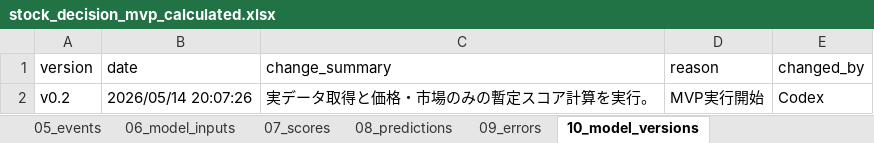
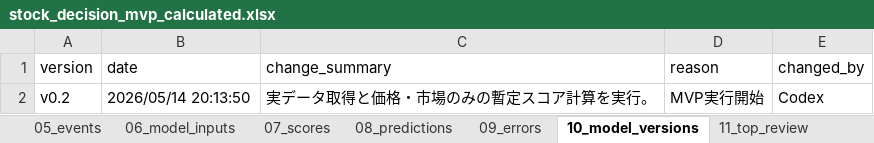
Before and after one commit to ob198-cpu/kabu, an Excel workbook: stock_decision_mvp_calculated.xlsx, sheet 10_model_versions, drawn as a sheet; values as stored, in another font and other column widths than the file's, no borders; the diff names each change by its address in the sheet, - before the commit and + after, or states it on an @@ line.

```diff
--- a/stock_decision_mvp_calculated.xlsx (sheet 10_model_versions)
+++ b/stock_decision_mvp_calculated.xlsx (sheet 10_model_versions)
+sheet tab: 11_top_review
-B2 (date): 2026/05/14 20:07:26
+B2 (date): 2026/05/14 20:13:50
```
Also changed, not shown: sheet 03_raw_macro_latest, sheet 02_raw_prices_latest, sheet 04_fundamentals, sheet 07_scores, sheet 00_readme, sheet 08_predictions, 1 other file.
